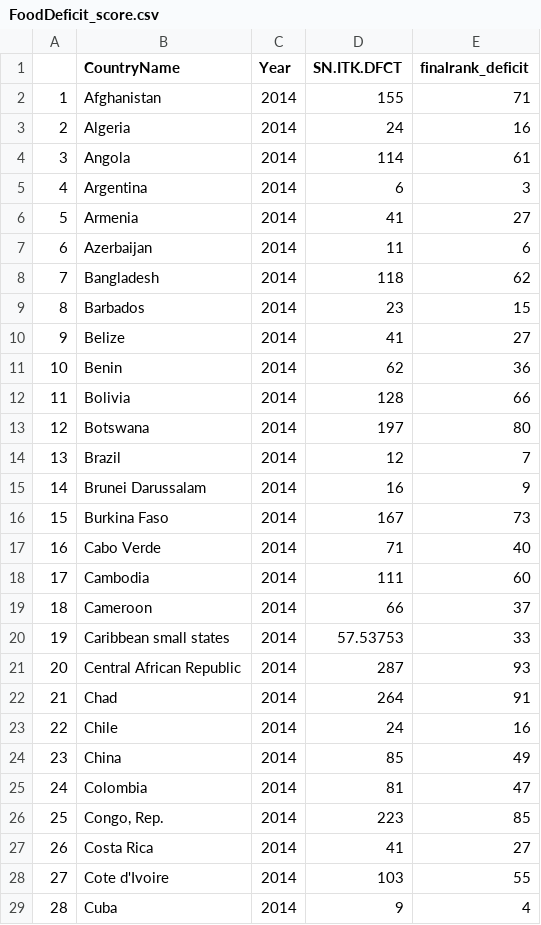
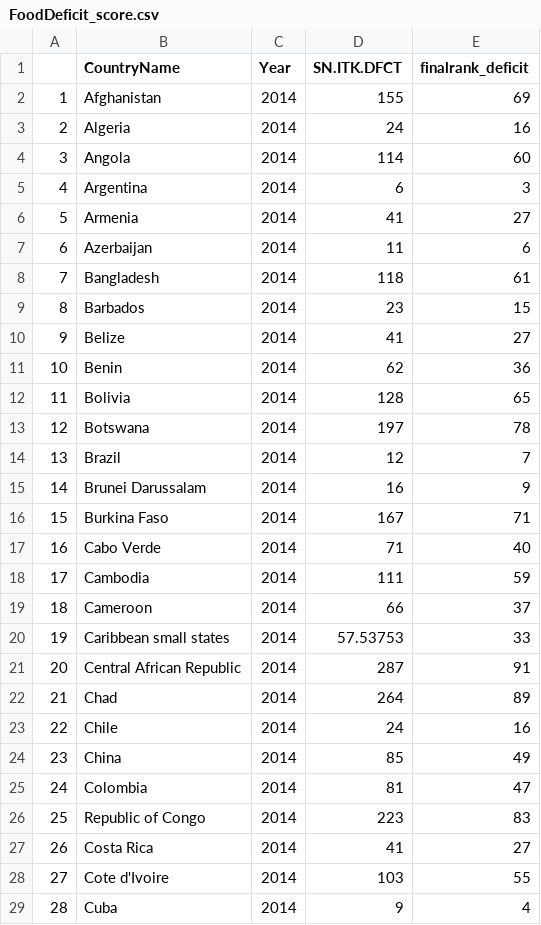
Before and after one commit to Seranne/IntroDSproject, a CSV file: Scored data+Rmds/FoodDeficit_score.csv, drawn as a sheet; only a part is shown; the diff covers the shown part only; the diff names each change by its address in the sheet, - before the commit and + after, or states it on an @@ line.

```diff
--- a/Scored data+Rmds/FoodDeficit_score.csv
+++ b/Scored data+Rmds/FoodDeficit_score.csv
-E2 (finalrank_deficit): 71
+E2 (finalrank_deficit): 69
-E4 (finalrank_deficit): 61
+E4 (finalrank_deficit): 60
-E8 (finalrank_deficit): 62
+E8 (finalrank_deficit): 61
-E12 (finalrank_deficit): 66
+E12 (finalrank_deficit): 65
-E13 (finalrank_deficit): 80
+E13 (finalrank_deficit): 78
-E16 (finalrank_deficit): 73
+E16 (finalrank_deficit): 71
-E18 (finalrank_deficit): 60
+E18 (finalrank_deficit): 59
-E21 (finalrank_deficit): 93
+E21 (finalrank_deficit): 91
-E22 (finalrank_deficit): 91
+E22 (finalrank_deficit): 89
-B26 (CountryName): Congo, Rep.
+B26 (CountryName): Republic of Congo
-E26 (finalrank_deficit): 85
+E26 (finalrank_deficit): 83
```
Also changed, not shown: 2 removed rows, 38 edited cells and row numbers in column A elsewhere in this file, Scored data+Rmds/Communication_score.csv, Scored data+Rmds/Environment_score.csv, 17 other files.
